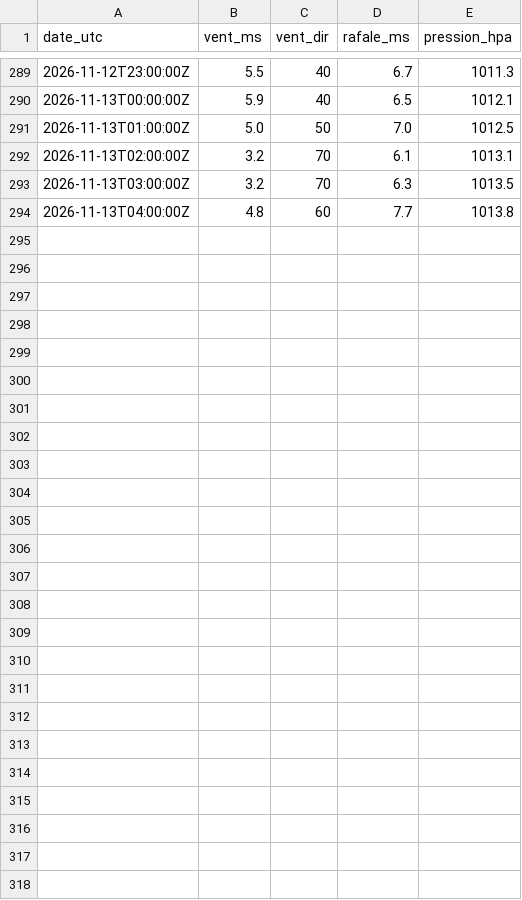
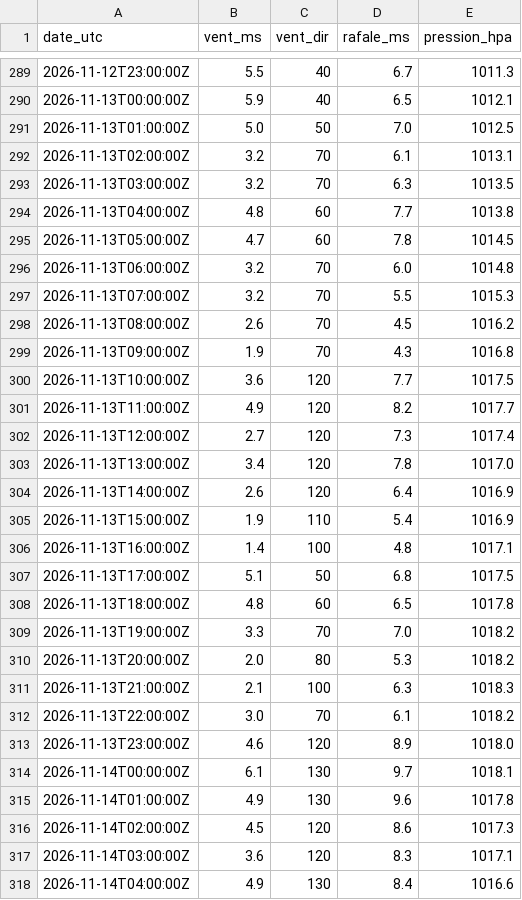
Before and after one commit to antreizh/hydraulne, a CSV file: data/meteo/2026-11.csv, drawn as a sheet; only a part is shown, gaps mark what is left out; the diff names each change by its address in the sheet, - before the commit and + after, or states it on an @@ line.

```diff
--- a/data/meteo/2026-11.csv
+++ b/data/meteo/2026-11.csv
+row 295: 2026-11-13T05:00:00Z | 4.7 | 60 | 7.8 | 1014.5
+row 296: 2026-11-13T06:00:00Z | 3.2 | 70 | 6.0 | 1014.8
+row 297: 2026-11-13T07:00:00Z | 3.2 | 70 | 5.5 | 1015.3
+row 298: 2026-11-13T08:00:00Z | 2.6 | 70 | 4.5 | 1016.2
+row 299: 2026-11-13T09:00:00Z | 1.9 | 70 | 4.3 | 1016.8
+row 300: 2026-11-13T10:00:00Z | 3.6 | 120 | 7.7 | 1017.5
+row 301: 2026-11-13T11:00:00Z | 4.9 | 120 | 8.2 | 1017.7
+row 302: 2026-11-13T12:00:00Z | 2.7 | 120 | 7.3 | 1017.4
+row 303: 2026-11-13T13:00:00Z | 3.4 | 120 | 7.8 | 1017.0
+row 304: 2026-11-13T14:00:00Z | 2.6 | 120 | 6.4 | 1016.9
+row 305: 2026-11-13T15:00:00Z | 1.9 | 110 | 5.4 | 1016.9
+row 306: 2026-11-13T16:00:00Z | 1.4 | 100 | 4.8 | 1017.1
+row 307: 2026-11-13T17:00:00Z | 5.1 | 50 | 6.8 | 1017.5
+row 308: 2026-11-13T18:00:00Z | 4.8 | 60 | 6.5 | 1017.8
+row 309: 2026-11-13T19:00:00Z | 3.3 | 70 | 7.0 | 1018.2
+row 310: 2026-11-13T20:00:00Z | 2.0 | 80 | 5.3 | 1018.2
+row 311: 2026-11-13T21:00:00Z | 2.1 | 100 | 6.3 | 1018.3
+row 312: 2026-11-13T22:00:00Z | 3.0 | 70 | 6.1 | 1018.2
+row 313: 2026-11-13T23:00:00Z | 4.6 | 120 | 8.9 | 1018.0
+row 314: 2026-11-14T00:00:00Z | 6.1 | 130 | 9.7 | 1018.1
+row 315: 2026-11-14T01:00:00Z | 4.9 | 130 | 9.6 | 1017.8
+row 316: 2026-11-14T02:00:00Z | 4.5 | 120 | 8.6 | 1017.3
+row 317: 2026-11-14T03:00:00Z | 3.6 | 120 | 8.3 | 1017.1
+row 318: 2026-11-14T04:00:00Z | 4.9 | 130 | 8.4 | 1016.6
```
Also changed, not shown: data/maree-brest/pleines-basses-mers.csv, data/maree-brest/predictions-shom.csv, 9 other files.
